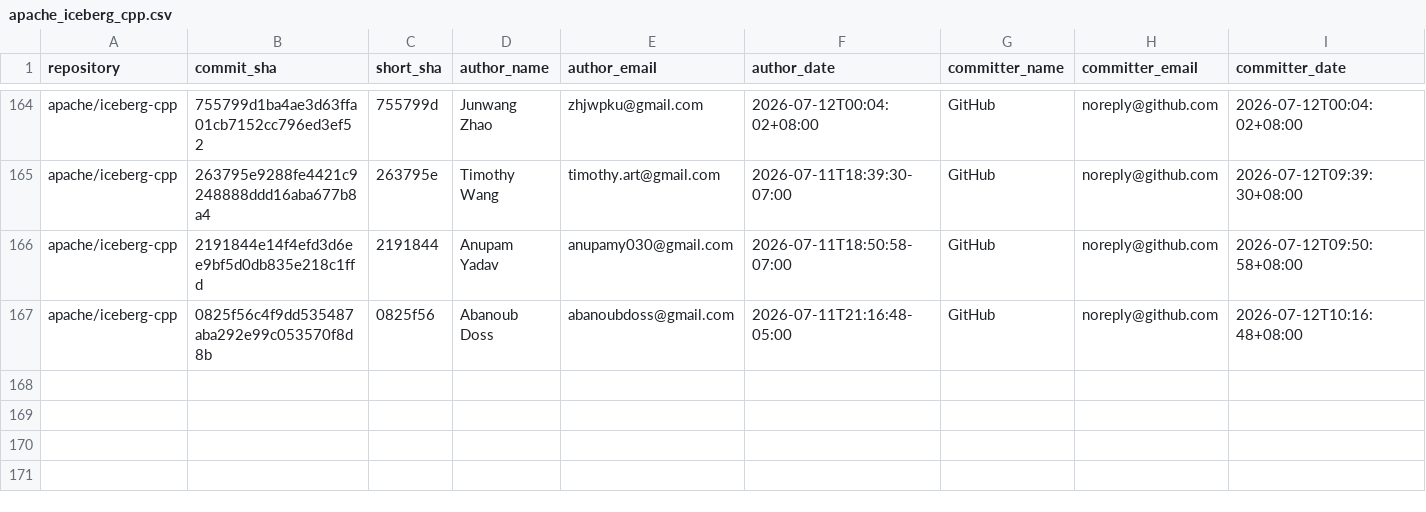
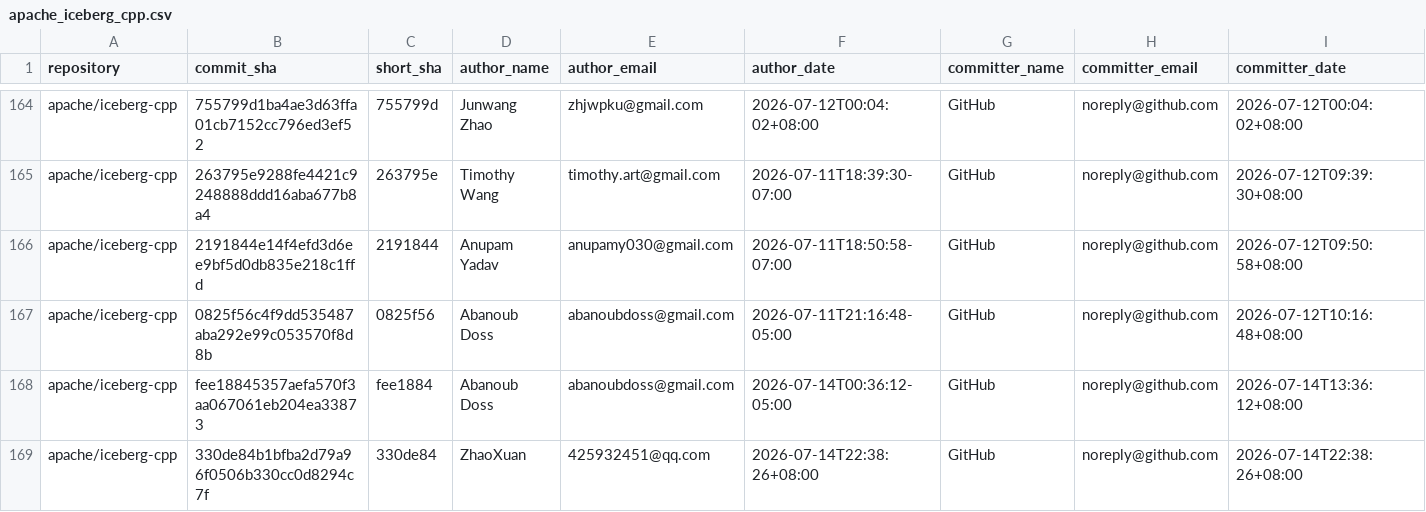
Before and after one commit to kevinjqliu/iceberg-activity-tracker, a CSV file: data/commits/apache_iceberg_cpp.csv, drawn as a sheet; only a part is shown, gaps mark what is left out; rows hold the shown columns only; the diff names each change by its address in the sheet, - before the commit and + after, or states it on an @@ line.

```diff
--- a/data/commits/apache_iceberg_cpp.csv
+++ b/data/commits/apache_iceberg_cpp.csv
+row 168: apache/iceberg-cpp | fee18845357aefa570f3aa067061eb204ea33873 | fee1884 | Abanoub Doss | abanoubdoss@gmail.com | 2026-07-14T00:36:12-05:00 | GitHub | noreply@github.com | 2026-07-14T13:36:12+08:00
+row 169: apache/iceberg-cpp | 330de84b1bfba2d79a96f0506b330cc0d8294c7f | 330de84 | ZhaoXuan | 425932451@qq.com | 2026-07-14T22:38:26+08:00 | GitHub | noreply@github.com | 2026-07-14T22:38:26+08:00
```
Also changed, not shown: data/commits/apache_iceberg.csv, data/commits/apache_iceberg_go.csv, 1 other file.
